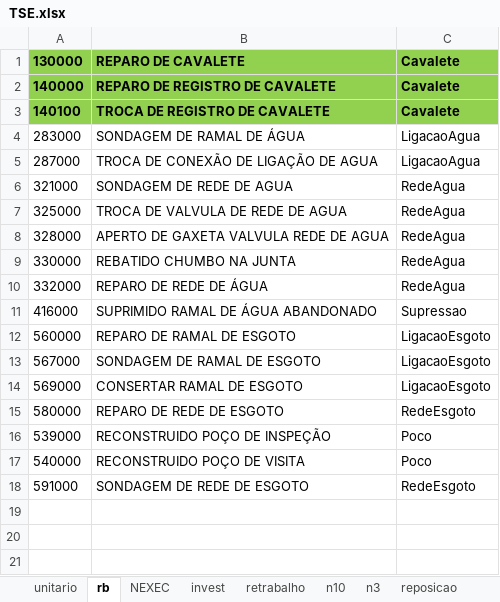
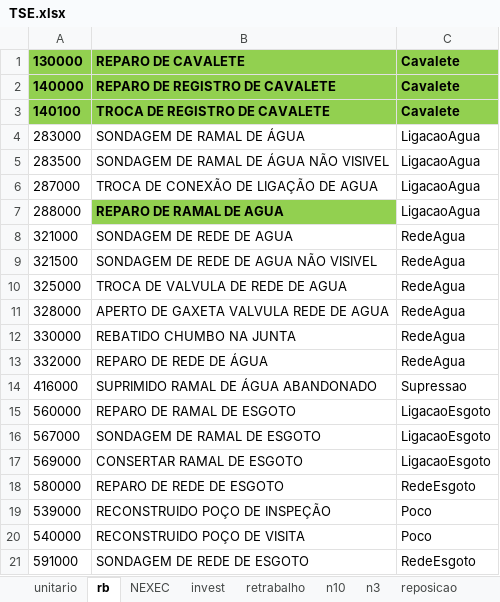
Before and after one commit to hyslan/Val, an Excel workbook: TSE.xlsx, sheet rb, drawn as a sheet; values as stored, in another font and other column widths than the file's, no borders; the diff names each change by its address in the sheet, - before the commit and + after, or states it on an @@ line.

```diff
--- a/TSE.xlsx (sheet rb)
+++ b/TSE.xlsx (sheet rb)
+row 5: 283500 | SONDAGEM DE RAMAL DE ÁGUA NÃO VISIVEL | LigacaoAgua
+row 7: 288000 | REPARO DE RAMAL DE AGUA | LigacaoAgua
+row 9: 321500 | SONDAGEM DE REDE DE AGUA NÃO VISIVEL | RedeAgua
```
Also changed, not shown: sheet unitario, sheet retrabalho, lista.XLSX, 20 other files.
